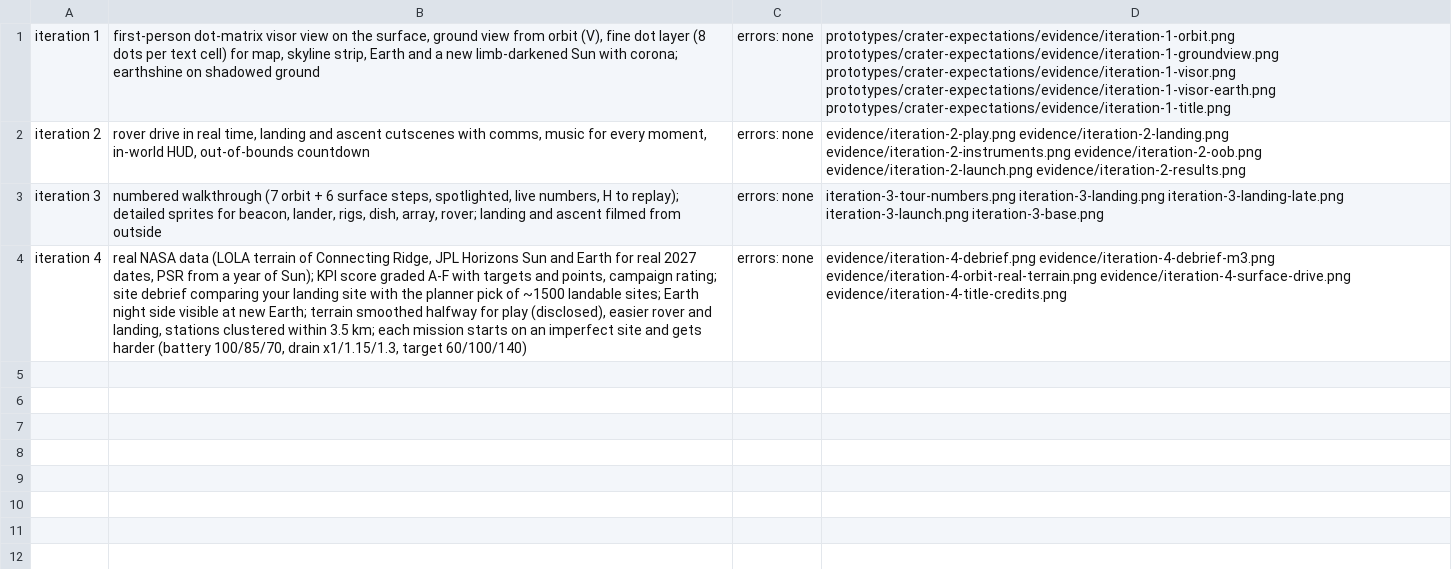
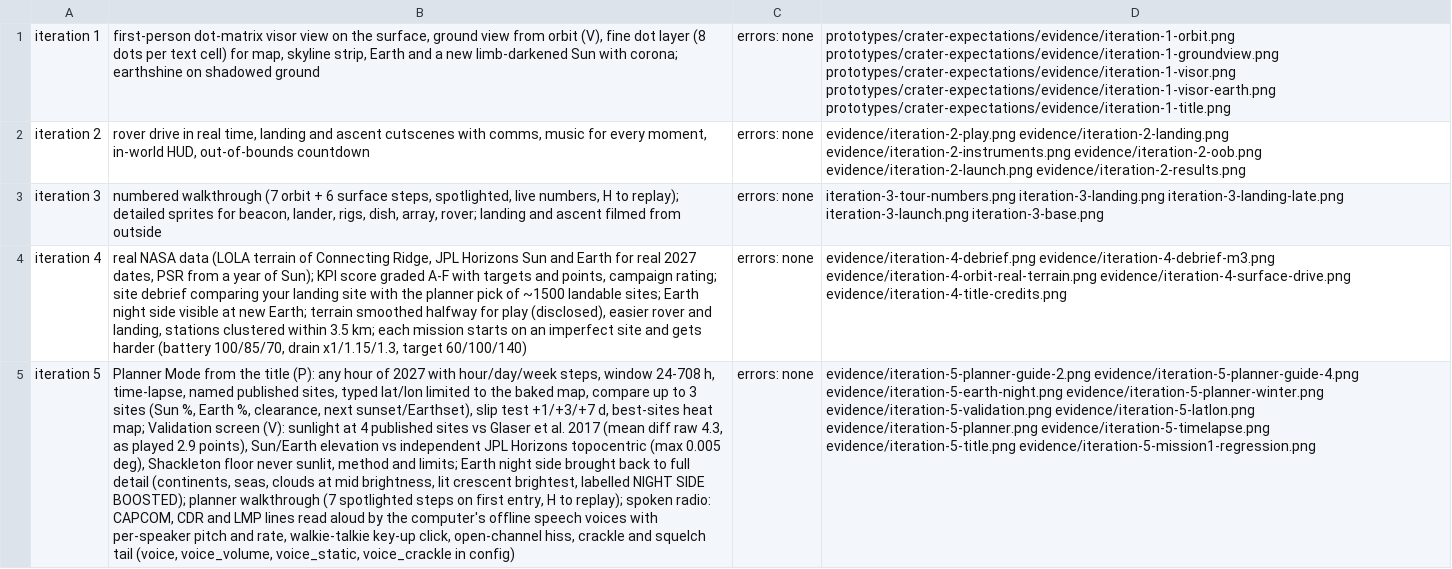
Before and after one commit to mvvhmxd/nasaspaceapps2026, a TSV file: prototypes/crater-expectations/evidence/changes.tsv, drawn as a sheet; only a part is shown; the diff covers the shown part only; the diff names each change by its address in the sheet, - before the commit and + after, or states it on an @@ line.

```diff
--- a/prototypes/crater-expectations/evidence/changes.tsv
+++ b/prototypes/crater-expectations/evidence/changes.tsv
+row 5: iteration 5 | Planner Mode from the title (P): any hour of 2027 with hour/day/week steps, window 24-708 h, time-lapse, named published sites, typed lat/lon limited to the baked map, compare up to 3 sites (Sun %, Earth %, clearance, next sunset/Earthset), slip test +1/+3/+7 d, best-sites heat map; Validation screen (V): sunlight at 4 published sites vs Glaser et al. 2017 (mean diff raw 4.3, as played 2.9 points), Sun/Earth elevation vs independent JPL Horizons topocentric (max 0.005 deg), Shackleton floor never sunlit, method and limits; Earth night side brought back to full detail (continents, seas, clouds at mid brightness, lit crescent brightest, labelled NIGHT SIDE BOOSTED); planner walkthrough (7 spotlighted steps on first entry, H to replay); spoken radio: CAPCOM, CDR and LMP lines read aloud by the computer's offline speech voices with per-speaker pitch and rate, walkie-talkie key-up click, open-channel hiss, crackle and squelch tail (voice, voice_volume, voice_static, voice_crackle in config) | errors: none | evidence/iteration-5-planner-guide-2.png evidence/iteration-5-planner-guide-4.png evidence/iteration-5-earth-night.png evidence/iteration-5-planner-winter.png evidence/iteration-5-validation.png evidence/iteration-5-latlon.png evidence/iteration-5-planner.png evidence/iteration-5-timelapse.png evidence/iteration-5-title.png evidence/iteration-5-mission1-regression.png
```
Also changed, not shown: 1 added row elsewhere in this file, 30 other files.
